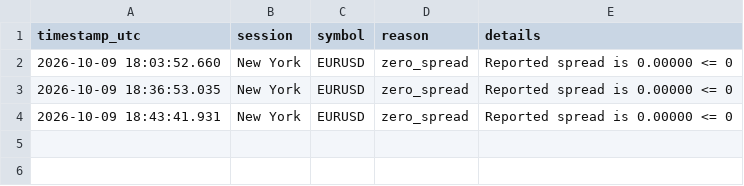
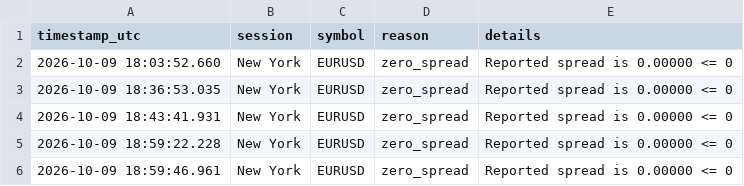
Before and after one commit to ryz-ryx/paper-mm, a CSV file: slow_strategies/mt5_exec_test/skips.csv, drawn as a sheet; the diff names each change by its address in the sheet, - before the commit and + after, or states it on an @@ line.

```diff
--- a/slow_strategies/mt5_exec_test/skips.csv
+++ b/slow_strategies/mt5_exec_test/skips.csv
+row 5: 2026-10-09 18:59:22.228 | New York | EURUSD | zero_spread | Reported spread is 0.00000 <= 0
+row 6: 2026-10-09 18:59:46.961 | New York | EURUSD | zero_spread | Reported spread is 0.00000 <= 0
```
Also changed, not shown: slow_strategies/mt5_exec_test/roundtrips.csv, slow_strategies/mt5_exec_test/trades.csv, 2 other files.
